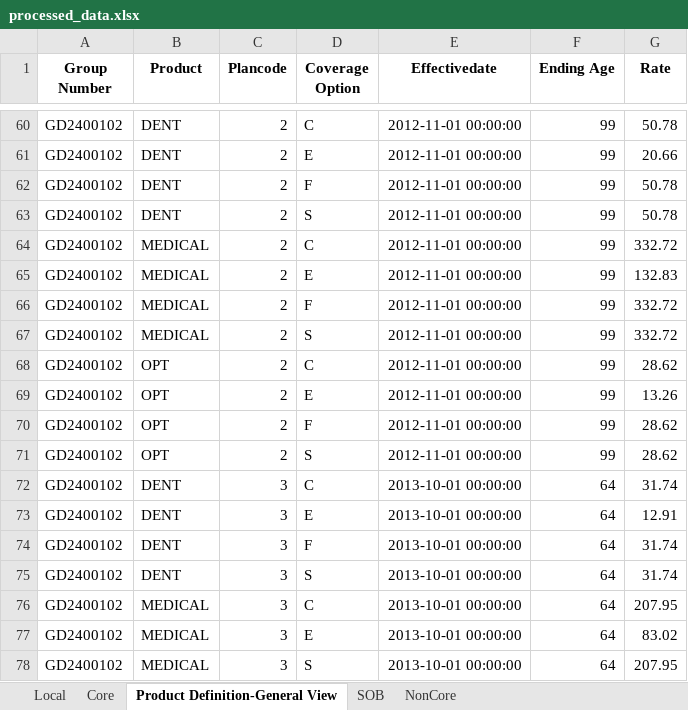
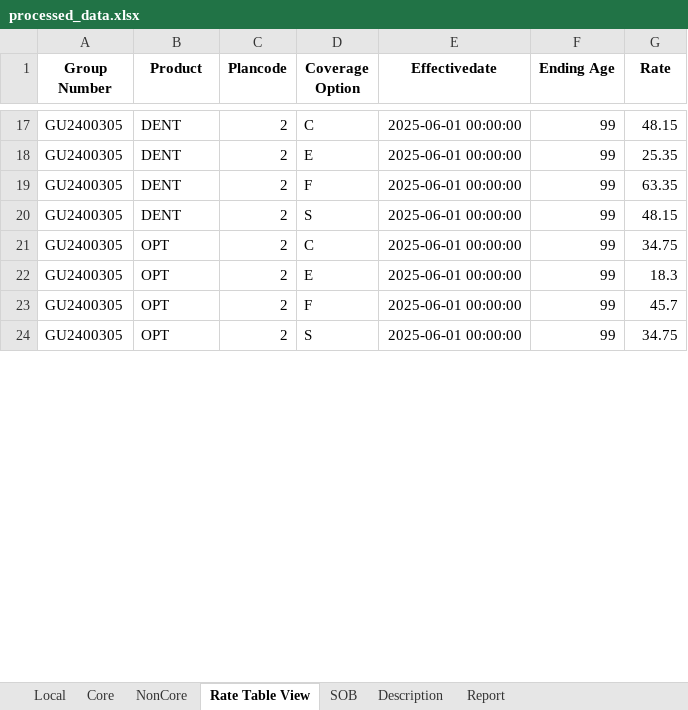
Before and after one commit to Guruprasad28500/AuditAutomation, an Excel workbook: processed/processed_data.xlsx, sheet Rate Table View, drawn as a sheet; only a part is shown, gaps mark what is left out; values as stored, in another font and other column widths than the file's, no borders; removed rows and columns are numbered as before the commit, all else as after; the diff covers the shown part only; the diff names each change by its address in the sheet, - before the commit and + after, or states it on an @@ line.

```diff
--- a/processed/processed_data.xlsx (sheet Rate Table View)
+++ b/processed/processed_data.xlsx (sheet Rate Table View)
-sheet tab: Product Definition-General View
+sheet tab: Rate Table View
+sheet tab: Description
+sheet tab: Report
@@ sheet tab order changed: Local | Core | NonCore | Rate Table View | SOB | Description | Report @@
-A17:A20 (Group Number): GD2400102
+A17:A20 (Group Number): GU2400305
-E17:E20 (Effectivedate): 2012-11-01 00:00:00
+E17:E20 (Effectivedate): 2025-06-01 00:00:00
-G17 (Rate): 50.78
+G17 (Rate): 48.15
-G18 (Rate): 20.66
+G18 (Rate): 25.35
-G19 (Rate): 50.78
+G19 (Rate): 63.35
-G20 (Rate): 50.78
+G20 (Rate): 48.15
-row 64: GD2400102 | MEDICAL | 2 | C | 2012-11-01 00:00:00 | 99 | 332.72
-row 65: GD2400102 | MEDICAL | 2 | E | 2012-11-01 00:00:00 | 99 | 132.83
-row 66: GD2400102 | MEDICAL | 2 | F | 2012-11-01 00:00:00 | 99 | 332.72
-row 67: GD2400102 | MEDICAL | 2 | S | 2012-11-01 00:00:00 | 99 | 332.72
-A21:A24 (Group Number): GD2400102
+A21:A24 (Group Number): GU2400305
-E21:E24 (Effectivedate): 2012-11-01 00:00:00
+E21:E24 (Effectivedate): 2025-06-01 00:00:00
-G21 (Rate): 28.62
+G21 (Rate): 34.75
-G22 (Rate): 13.26
+G22 (Rate): 18.3
-G23 (Rate): 28.62
+G23 (Rate): 45.7
-G24 (Rate): 28.62
+G24 (Rate): 34.75
-row 72: GD2400102 | DENT | 3 | C | 2013-10-01 00:00:00 | 64 | 31.74
-row 73: GD2400102 | DENT | 3 | E | 2013-10-01 00:00:00 | 64 | 12.91
-row 74: GD2400102 | DENT | 3 | F | 2013-10-01 00:00:00 | 64 | 31.74
-row 75: GD2400102 | DENT | 3 | S | 2013-10-01 00:00:00 | 64 | 31.74
-row 76: GD2400102 | MEDICAL | 3 | C | 2013-10-01 00:00:00 | 64 | 207.95
-row 77: GD2400102 | MEDICAL | 3 | E | 2013-10-01 00:00:00 | 64 | 83.02
-row 78: GD2400102 | MEDICAL | 3 | S | 2013-10-01 00:00:00 | 64 | 207.95
```
Also changed, not shown: 4 added rows, 120 removed rows and 49 edited cells elsewhere in this sheet, sheet Local, sheet Core, sheet NonCore, sheet SOB, hidden cells, uploads/SOB111.xlsx, 29 other files.
